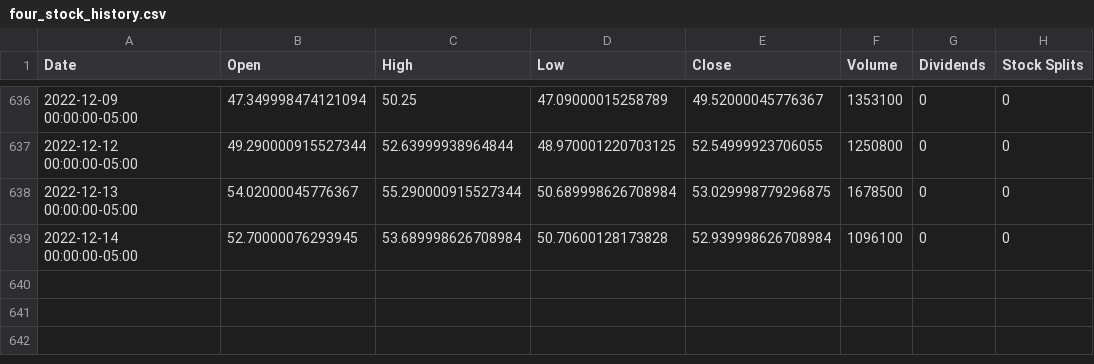
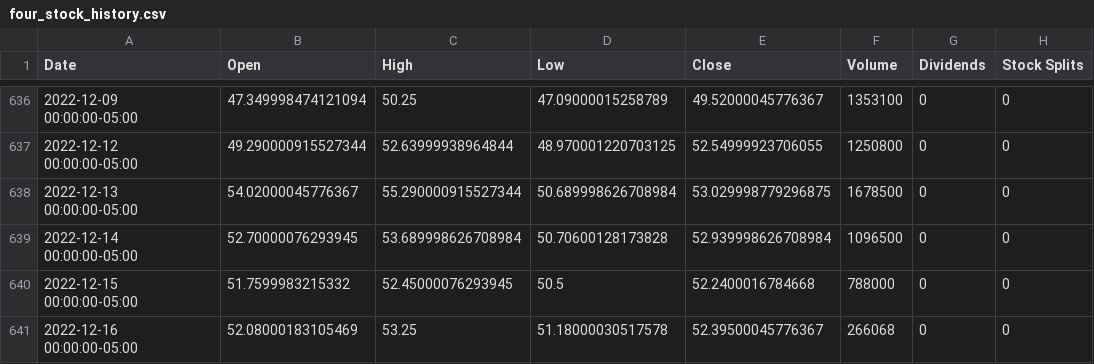
Before and after one commit to FernandoEE/EECS6893_Daily_Financial_Aid, a CSV file: Financial_Data/four_stock_history.csv, drawn as a sheet; only a part is shown, gaps mark what is left out.

```diff
--- a/Financial_Data/four_stock_history.csv
+++ b/Financial_Data/four_stock_history.csv
@@ -638,2 +638,4 @@ Date,Open,High,Low,Close,Volume,Dividends,Stock Splits
 2022-12-13 00:00:00-05:00,54.02000045776367,55.290000915527344,50.689998626708984,53.029998779296875,1678500,0,0
-2022-12-14 00:00:00-05:00,52.70000076293945,53.689998626708984,50.70600128173828,52.939998626708984,1096100,0,0
+2022-12-14 00:00:00-05:00,52.70000076293945,53.689998626708984,50.70600128173828,52.939998626708984,1096500,0,0
+2022-12-15 00:00:00-05:00,51.7599983215332,52.45000076293945,50.5,52.2400016784668,788000,0,0
+2022-12-16 00:00:00-05:00,52.08000183105469,53.25,51.18000030517578,52.39500045776367,266068,0,0
```
Also changed, not shown: Financial_Data/enph_stock_history.csv, Financial_Data/on_stock_history.csv, 7 other files.
